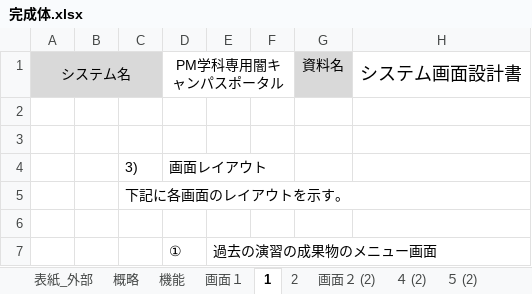
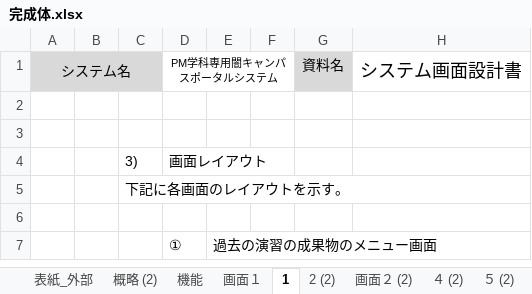
Before and after one commit to kazukiyoshida96/PM-, an Excel workbook: 完成体を入れろ/完成体.xlsx, sheet 1, drawn as a sheet; only a part is shown; values as stored, in another font and other column widths than the file's, no borders; charts and pictures not drawn; the diff names each change by its address in the sheet, - before the commit and + after, or states it on an @@ line.

```diff
--- a/完成体を入れろ/完成体.xlsx (sheet 1)
+++ b/完成体を入れろ/完成体.xlsx (sheet 1)
-sheet tab: 概略
-sheet tab: 2
+sheet tab: 概略 (2)
+sheet tab: 2 (2)
-D1: PM学科専用闇キャンパスポータル
+D1: PM学科専用闇キャンパスポータルシステム
@@ D1 text size: smaller @@
```
Also changed, not shown: sheet 画面２ (2), sheet ７ (3), sheet ７, sheet ７ (2), sheet 画面１, sheet 機能, charts or pictures, 完成体を入れろ/内部設計書.xlsx.
